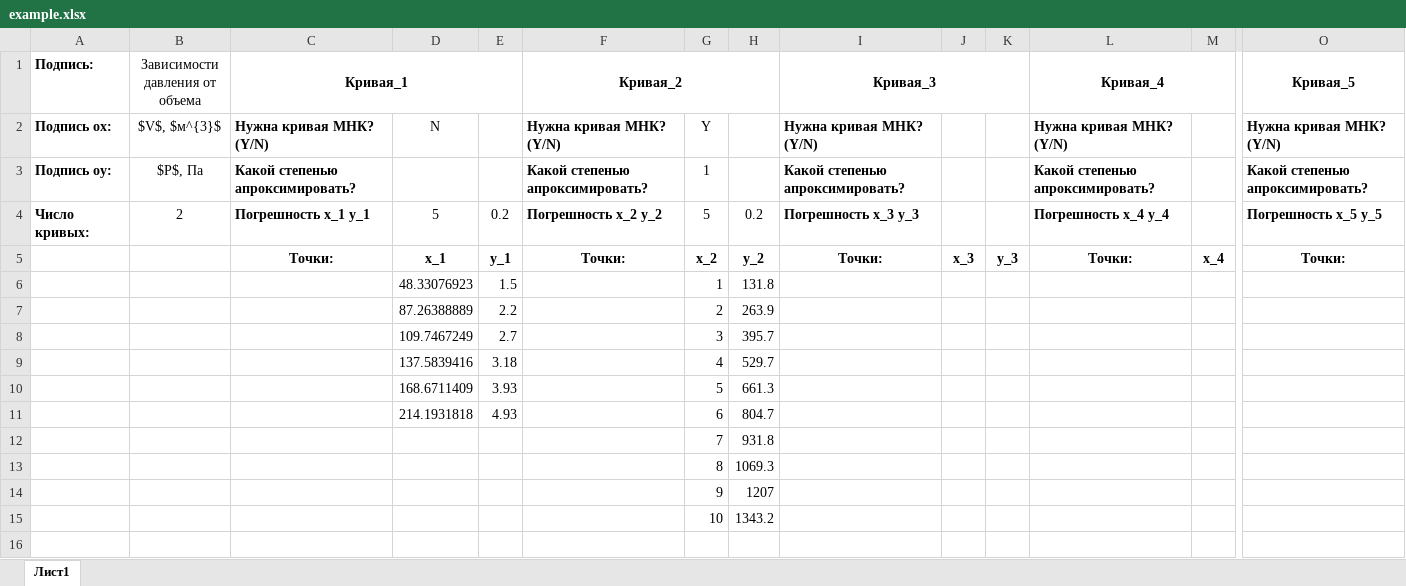
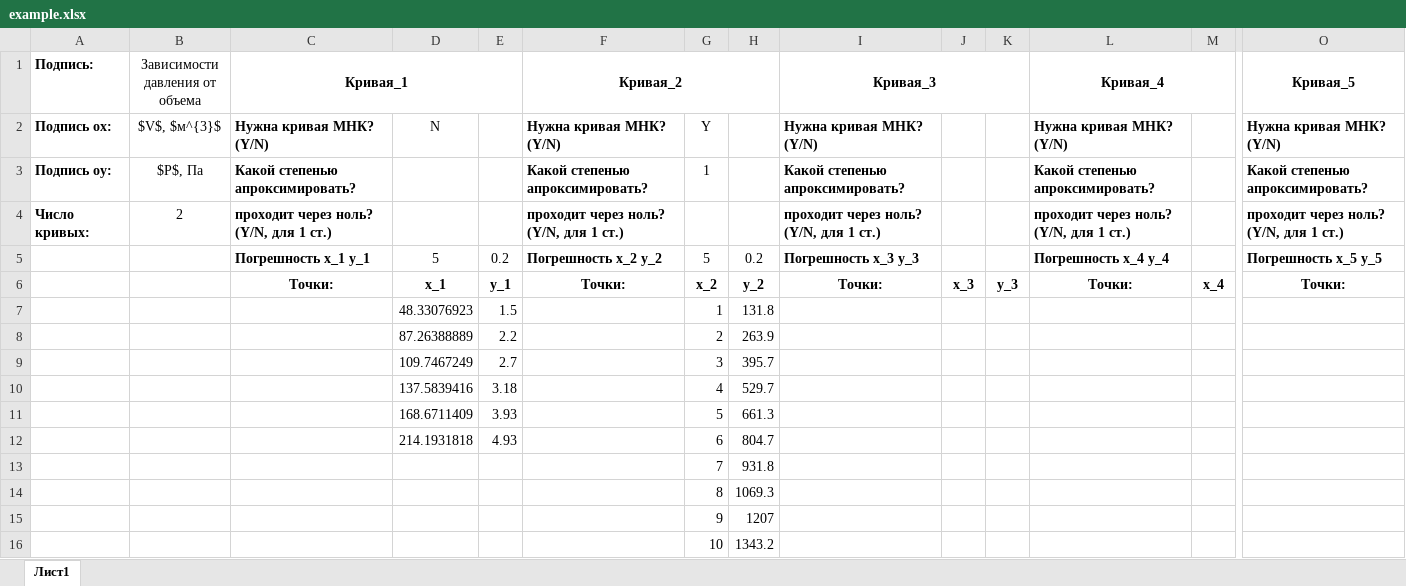
Before and after one commit to Gus7Phystech/Students_bot, an Excel workbook: example.xlsx, sheet Лист1, drawn as a sheet; only a part is shown, gaps mark what is left out; values as stored, in another font and other column widths than the file's, no borders; charts and pictures not drawn; addresses are those after the commit; rows hold the shown columns only; the diff names each change by its address in the sheet, - before the commit and + after, or states it on an @@ line.

```diff
--- a/example.xlsx (sheet Лист1)
+++ b/example.xlsx (sheet Лист1)
+row 4: Число кривых: | 2 | проходит через ноль? (Y/N, для 1 ст.) |  |  | проходит через ноль? (Y/N, для 1 ст.) |  |  | проходит через ноль? (Y/N, для 1 ст.) |  |  | проходит через ноль? (Y/N, для 1 ст.) |  | проходит через ноль? (Y/N, для 1 ст.)
-A5 (Подпись:): Число кривых:
+A5 (Подпись:): (empty)
-B5 (Зависимости давления от объема): 2
+B5 (Зависимости давления от объема): (empty)
```
Also changed, not shown: charts or pictures, 3 other files.
